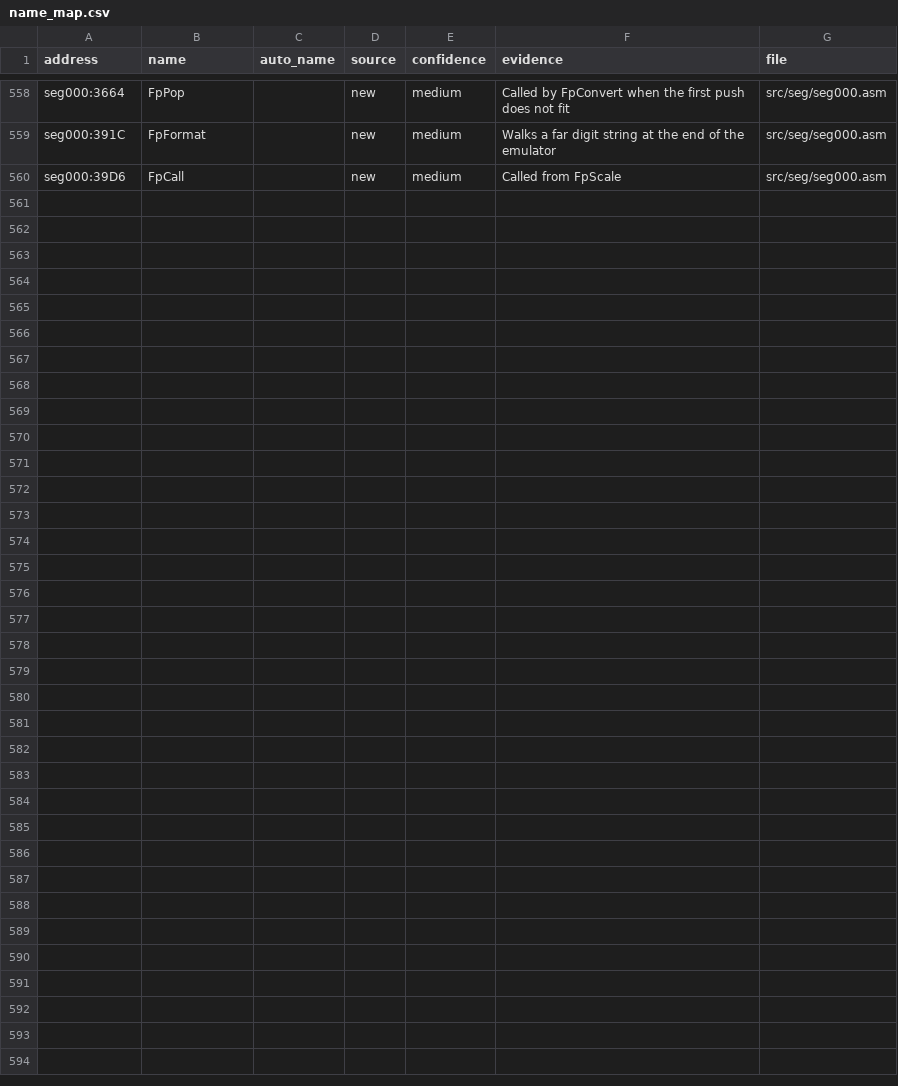
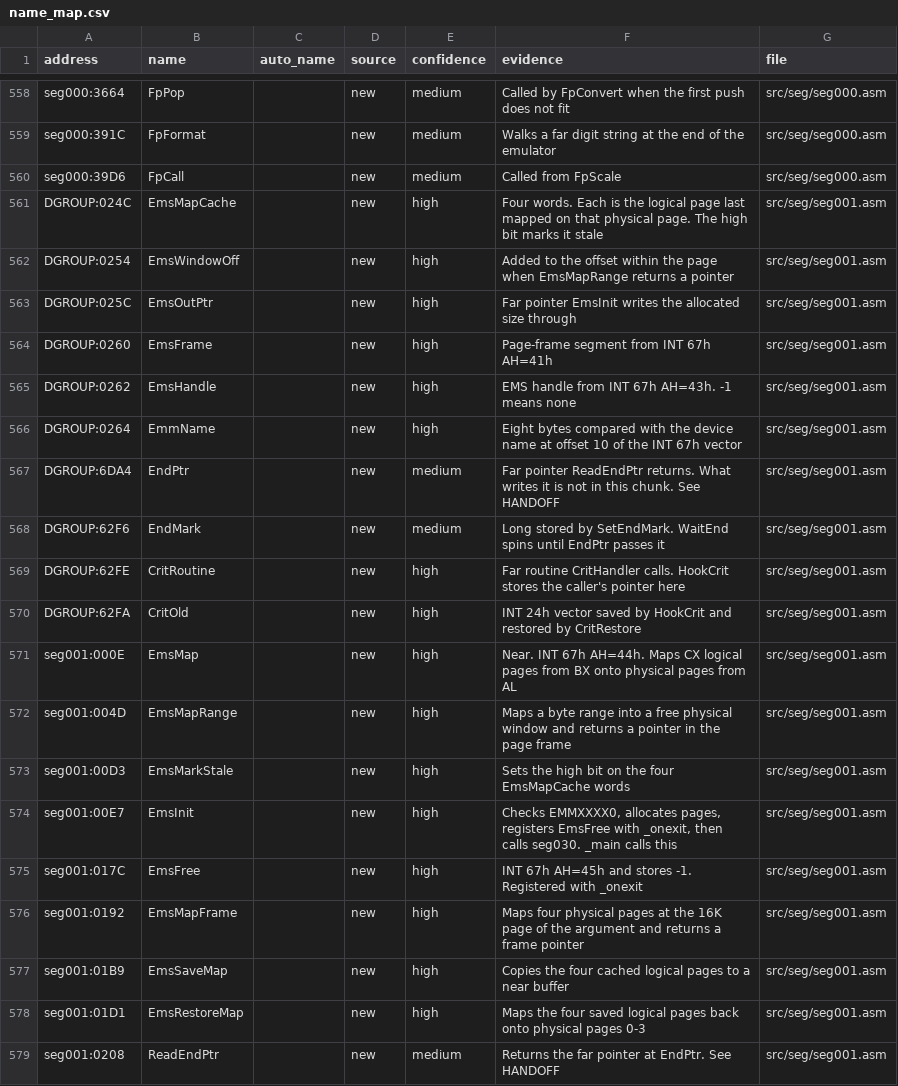
Before and after one commit to abdulahmad/NHL94PC, a CSV file: docs/name_map.csv, drawn as a sheet; only a part is shown, gaps mark what is left out; the diff covers the shown part only; the diff names each change by its address in the sheet, - before the commit and + after, or states it on an @@ line.

```diff
--- a/docs/name_map.csv
+++ b/docs/name_map.csv
+row 561: DGROUP:024C | EmsMapCache |  | new | high | Four words. Each is the logical page last mapped on that physical page. The high bit marks it stale | src/seg/seg001.asm
+row 562: DGROUP:0254 | EmsWindowOff |  | new | high | Added to the offset within the page when EmsMapRange returns a pointer | src/seg/seg001.asm
+row 563: DGROUP:025C | EmsOutPtr |  | new | high | Far pointer EmsInit writes the allocated size through | src/seg/seg001.asm
+row 564: DGROUP:0260 | EmsFrame |  | new | high | Page-frame segment from INT 67h AH=41h | src/seg/seg001.asm
+row 565: DGROUP:0262 | EmsHandle |  | new | high | EMS handle from INT 67h AH=43h. -1 means none | src/seg/seg001.asm
+row 566: DGROUP:0264 | EmmName |  | new | high | Eight bytes compared with the device name at offset 10 of the INT 67h vector | src/seg/seg001.asm
+row 567: DGROUP:6DA4 | EndPtr |  | new | medium | Far pointer ReadEndPtr returns. What writes it is not in this chunk. See HANDOFF | src/seg/seg001.asm
+row 568: DGROUP:62F6 | EndMark |  | new | medium | Long stored by SetEndMark. WaitEnd spins until EndPtr passes it | src/seg/seg001.asm
+row 569: DGROUP:62FE | CritRoutine |  | new | high | Far routine CritHandler calls. HookCrit stores the caller's pointer here | src/seg/seg001.asm
+row 570: DGROUP:62FA | CritOld |  | new | high | INT 24h vector saved by HookCrit and restored by CritRestore | src/seg/seg001.asm
+row 571: seg001:000E | EmsMap |  | new | high | Near. INT 67h AH=44h. Maps CX logical pages from BX onto physical pages from AL | src/seg/seg001.asm
+row 572: seg001:004D | EmsMapRange |  | new | high | Maps a byte range into a free physical window and returns a pointer in the page frame | src/seg/seg001.asm
+row 573: seg001:00D3 | EmsMarkStale |  | new | high | Sets the high bit on the four EmsMapCache words | src/seg/seg001.asm
+row 574: seg001:00E7 | EmsInit |  | new | high | Checks EMMXXXX0, allocates pages, registers EmsFree with _onexit, then calls seg030. _main calls this | src/seg/seg001.asm
+row 575: seg001:017C | EmsFree |  | new | high | INT 67h AH=45h and stores -1. Registered with _onexit | src/seg/seg001.asm
+row 576: seg001:0192 | EmsMapFrame |  | new | high | Maps four physical pages at the 16K page of the argument and returns a frame pointer | src/seg/seg001.asm
+row 577: seg001:01B9 | EmsSaveMap |  | new | high | Copies the four cached logical pages to a near buffer | src/seg/seg001.asm
+row 578: seg001:01D1 | EmsRestoreMap |  | new | high | Maps the four saved logical pages back onto physical pages 0-3 | src/seg/seg001.asm
+row 579: seg001:0208 | ReadEndPtr |  | new | medium | Returns the far pointer at EndPtr. See HANDOFF | src/seg/seg001.asm
```
Also changed, not shown: 10 added rows elsewhere in this file, 6 other files.
